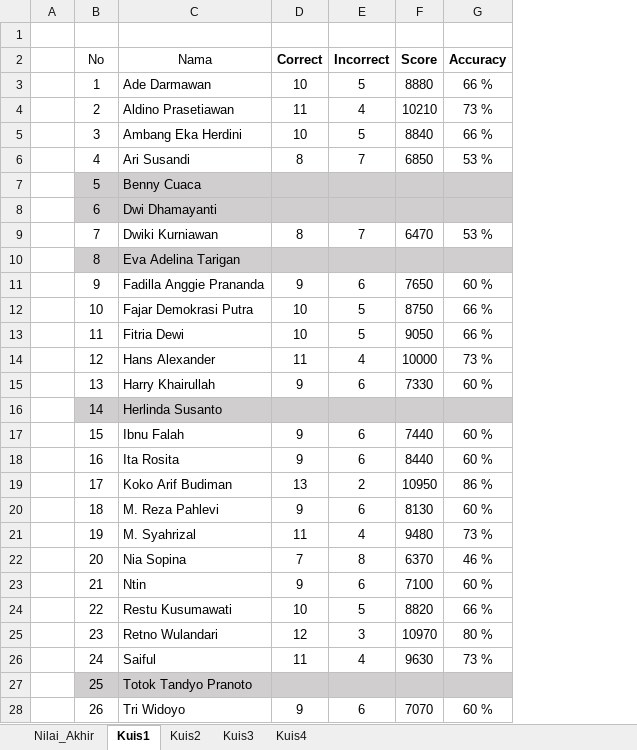
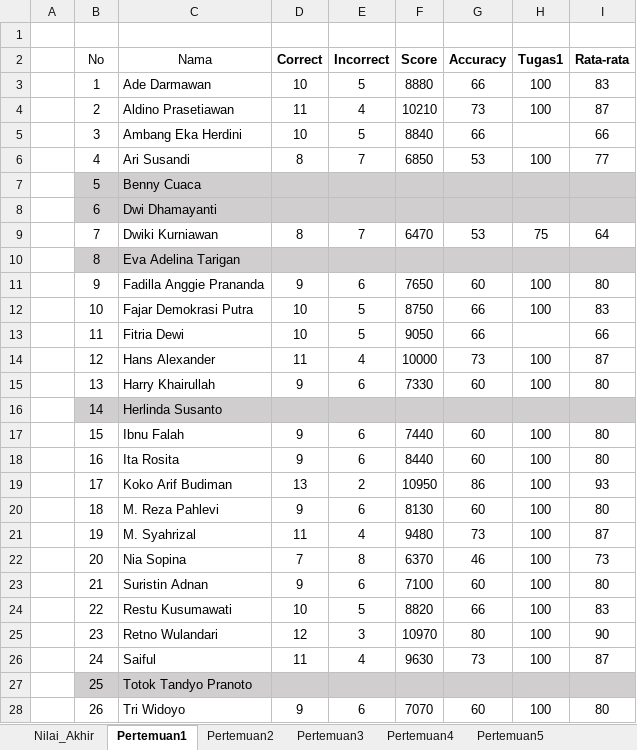
Before and after one commit to sainzdata/Py_JNE, an Excel workbook: Nilai/NILAI Peserta Pelatihan Data Analytics With Python JNE.xlsx, sheet Pertemuan1, drawn as a sheet; only a part is shown; values as stored, in another font and other column widths than the file's, no borders; the diff covers the shown part only; the diff names each change by its address in the sheet, - before the commit and + after, or states it on an @@ line.

```diff
--- a/Nilai/NILAI Peserta Pelatihan Data Analytics With Python JNE.xlsx (sheet Pertemuan1)
+++ b/Nilai/NILAI Peserta Pelatihan Data Analytics With Python JNE.xlsx (sheet Pertemuan1)
-sheet tab: Kuis1
+sheet tab: Pertemuan1
-sheet tab: Kuis2
+sheet tab: Pertemuan2
-sheet tab: Kuis3
+sheet tab: Pertemuan3
-sheet tab: Kuis4
+sheet tab: Pertemuan4
+sheet tab: Pertemuan5
+column H (Tugas1), rows 3-28: 100 | 100 |  | 100 |  |  | 75 |  | 100 | 100 |  | 100 | 100 |  | 100 | 100 | 100 | 100 | 100 | 100 | 100 | 100 | 100 | 100 |  | 100
+column I (Rata-rata), rows 3-28: 83 | 87 | 66 | 77 |  |  | 64 |  | 80 | 83 | 66 | 87 | 80 |  | 80 | 80 | 93 | 80 | 87 | 73 | 80 | 83 | 90 | 87 |  | 80
-G3 (Accuracy): 66 %
+G3 (Accuracy): 66
-G4 (Accuracy): 73 %
+G4 (Accuracy): 73
-G5 (Accuracy): 66 %
+G5 (Accuracy): 66
-G6 (Accuracy): 53 %
+G6 (Accuracy): 53
-G9 (Accuracy): 53 %
+G9 (Accuracy): 53
-G11 (Accuracy): 60 %
+G11 (Accuracy): 60
-G12:G13 (Accuracy): 66 %
+G12:G13 (Accuracy): 66
-G14 (Accuracy): 73 %
+G14 (Accuracy): 73
-G15 (Accuracy): 60 %
+G15 (Accuracy): 60
-G17:G18 (Accuracy): 60 %
+G17:G18 (Accuracy): 60
-G19 (Accuracy): 86 %
+G19 (Accuracy): 86
-G20 (Accuracy): 60 %
+G20 (Accuracy): 60
-G21 (Accuracy): 73 %
+G21 (Accuracy): 73
-G22 (Accuracy): 46 %
+G22 (Accuracy): 46
-C23 (Nama): Ntin
+C23 (Nama): Suristin Adnan
-G23 (Accuracy): 60 %
+G23 (Accuracy): 60
-G24 (Accuracy): 66 %
+G24 (Accuracy): 66
-G25 (Accuracy): 80 %
+G25 (Accuracy): 80
-G26 (Accuracy): 73 %
+G26 (Accuracy): 73
-G28 (Accuracy): 60 %
+G28 (Accuracy): 60
```
Also changed, not shown: 3 edited cells elsewhere in this sheet, sheet Nilai_Akhir, sheet Pertemuan2, sheet Pertemuan3, sheet Pertemuan4, formulas that keep their value, 5 other files.
